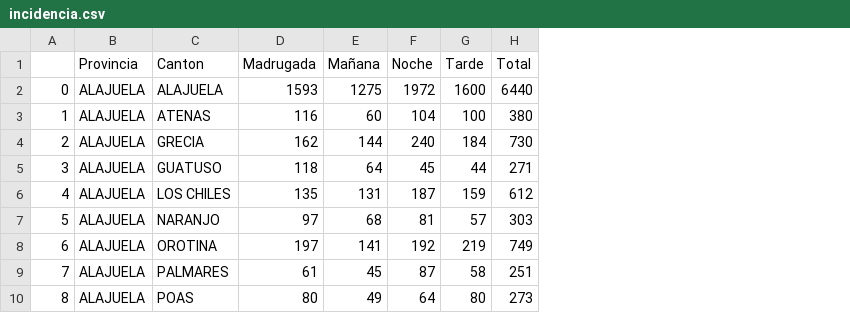
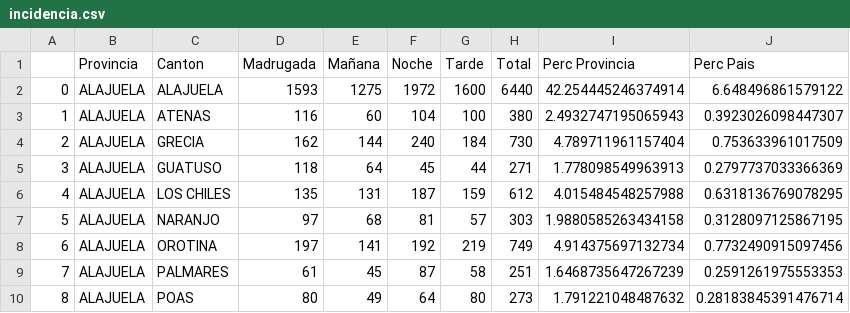
Before and after one commit to gianfranco7/proyecto_pswe19, a CSV file: incidencia.csv, drawn as a sheet; only a part is shown; the diff names each change by its address in the sheet, - before the commit and + after, or states it on an @@ line.

Commit message:
modifica incidencias.csv

```diff
--- a/incidencia.csv
+++ b/incidencia.csv
+column I (Perc Provincia), rows 2-10: 42.254445246374914 | 2.4932747195065943 | 4.789711961157404 | 1.778098549963913 | 4.015484548257988 | 1.9880585263434158 | 4.914375697132734 | 1.6468735647267239 | 1.791221048487632
+column J (Perc Pais), rows 2-10: 6.648496861579122 | 0.3923026098447307 | 0.753633961017509 | 0.2797737033366369 | 0.6318136769078295 | 0.3128097125867195 | 0.7732490915097456 | 0.2591261975553353 | 0.28183845391476714
```
Also changed, not shown: 1 other file.
